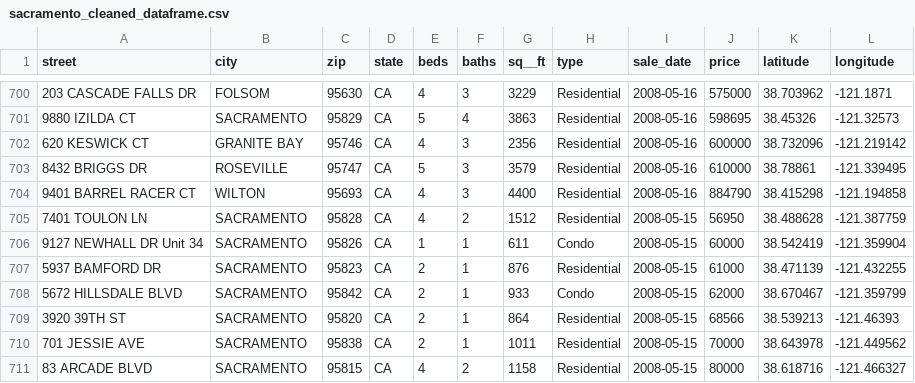
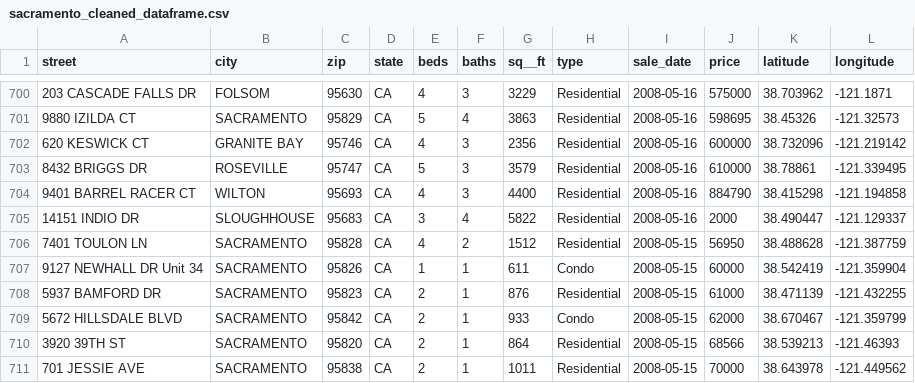
Before and after one commit to Datacrew133/LABS, a CSV file: 6.4 Multiple Linear Regression/Excercises/data/sacramento_cleaned_dataframe.csv, drawn as a sheet; only a part is shown, gaps mark what is left out; the shorter side is filled out with more unchanged rows; the diff names each change by its address in the sheet, - before the commit and + after, or states it on an @@ line.

```diff
--- a/6.4 Multiple Linear Regression/Excercises/data/sacramento_cleaned_dataframe.csv
+++ b/6.4 Multiple Linear Regression/Excercises/data/sacramento_cleaned_dataframe.csv
+row 705: 14151 INDIO DR | SLOUGHHOUSE | 95683 | CA | 3 | 4 | 5822 | Residential | 2008-05-16 | 2000 | 38.490447 | -121.129337
```
Also changed, not shown: 4 other files.
